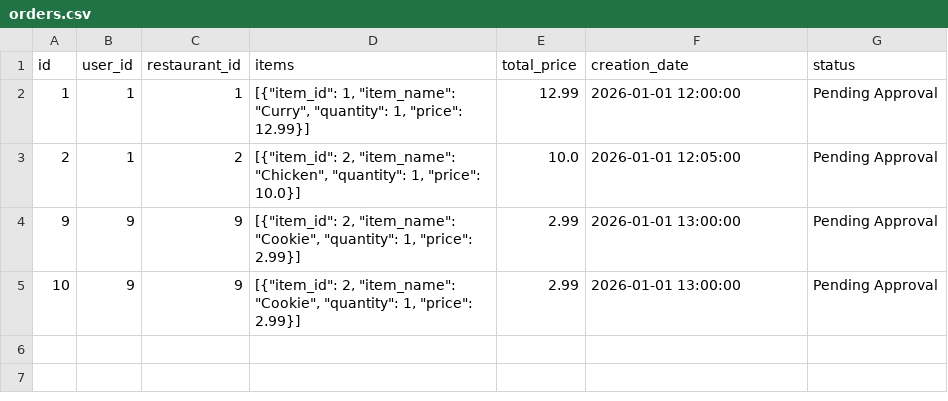
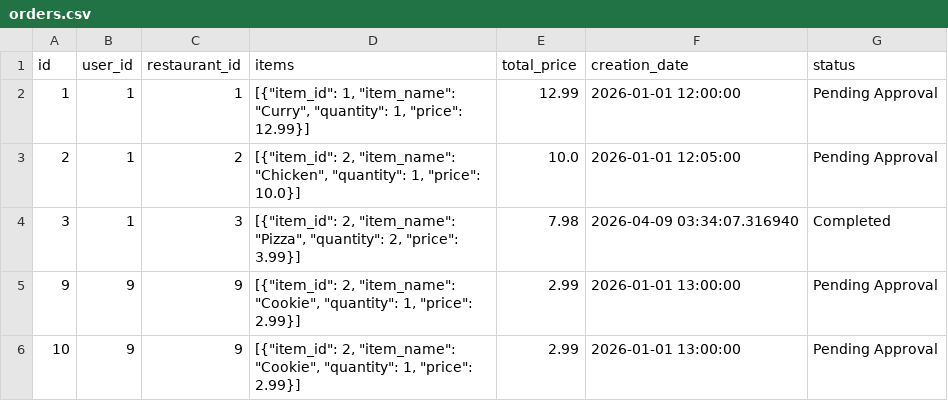
Before and after one commit to Moop3334/cosc-310-project, a CSV file: project/backend/app/data/orders.csv, drawn as a sheet.

```diff
--- a/project/backend/app/data/orders.csv
+++ b/project/backend/app/data/orders.csv
@@ -3,2 +3,3 @@ id,user_id,restaurant_id,items,total_price,creation_date,status
 2,1,2,"[{""item_id"": 2, ""item_name"": ""Chicken"", ""quantity"": 1, ""price"": 10.0}]",10.0,2026-01-01 12:05:00,Pending Approval
+3,1,3,"[{""item_id"": 2, ""item_name"": ""Pizza"", ""quantity"": 2, ""price"": 3.99}]",7.98,2026-04-09 03:34:07.316940,Completed
 9,9,9,"[{""item_id"": 2, ""item_name"": ""Cookie"", ""quantity"": 1, ""price"": 2.99}]",2.99,2026-01-01 13:00:00,Pending Approval
```
Also changed, not shown: 15 other files.
